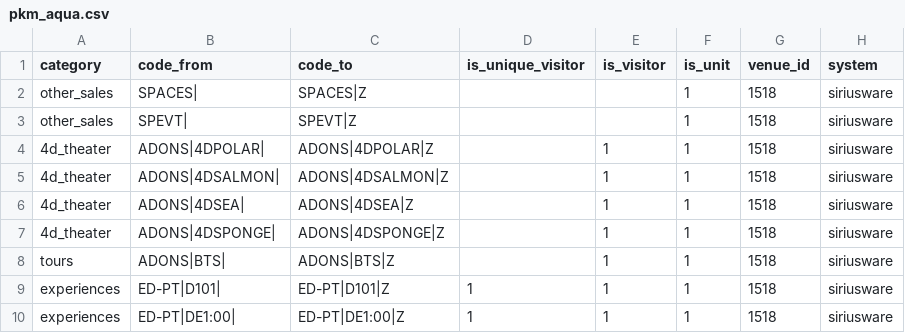
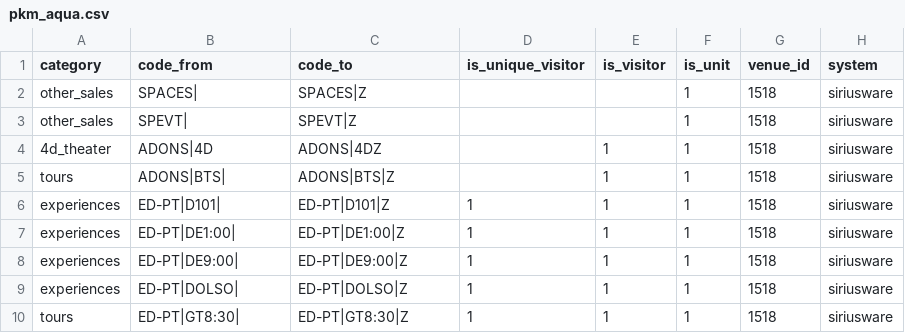
Before and after one commit to dowlingmi01/klerede, a CSV file: laravel/database/migrations/data/pkm_aqua.csv, drawn as a sheet; only a part is shown; the shorter side is filled out with more unchanged rows.

Commit message:
Change aqua 4d theater product mapping to be more inclusive. re #520

```diff
--- a/laravel/database/migrations/data/pkm_aqua.csv
+++ b/laravel/database/migrations/data/pkm_aqua.csv
@@ -3,6 +3,3 @@ other_sales,SPACES|,SPACES|Z,,,1,1518,siriusware
 other_sales,SPEVT|,SPEVT|Z,,,1,1518,siriusware
-4d_theater,ADONS|4DPOLAR|,ADONS|4DPOLAR|Z,,1,1,1518,siriusware
-4d_theater,ADONS|4DSALMON|,ADONS|4DSALMON|Z,,1,1,1518,siriusware
-4d_theater,ADONS|4DSEA|,ADONS|4DSEA|Z,,1,1,1518,siriusware
-4d_theater,ADONS|4DSPONGE|,ADONS|4DSPONGE|Z,,1,1,1518,siriusware
+4d_theater,ADONS|4D,ADONS|4DZ,,1,1,1518,siriusware
 tours,ADONS|BTS|,ADONS|BTS|Z,,1,1,1518,siriusware
```
